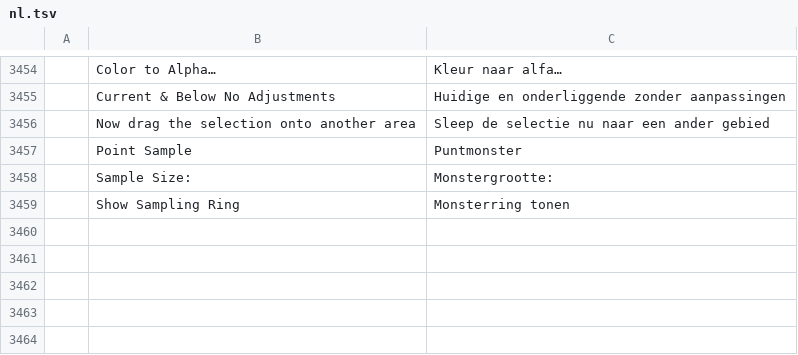
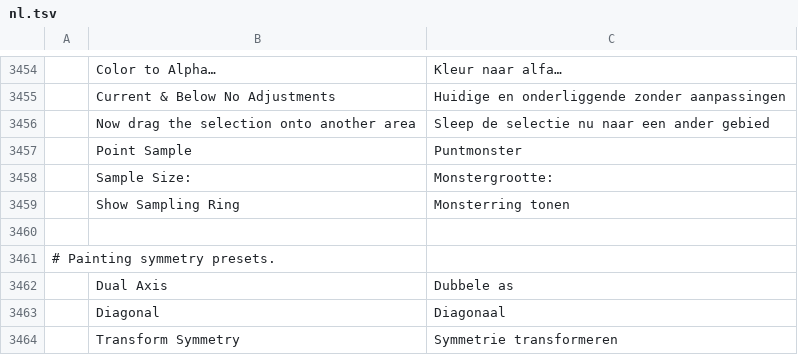
Before and after one commit to shorbank/photocraft, a TSV file: crates/ui-egui/src/i18n/nl.tsv, drawn as a sheet; only a part is shown, gaps mark what is left out; the diff names each change by its address in the sheet, - before the commit and + after, or states it on an @@ line.

```diff
--- a/crates/ui-egui/src/i18n/nl.tsv
+++ b/crates/ui-egui/src/i18n/nl.tsv
+row 3460: (empty)
+row 3461: # Painting symmetry presets.
+row 3462:  | Dual Axis | Dubbele as
+row 3463:  | Diagonal | Diagonaal
+row 3464:  | Transform Symmetry | Symmetrie transformeren
```
Also changed, not shown: crates/ui-egui/src/i18n/uk.tsv.
